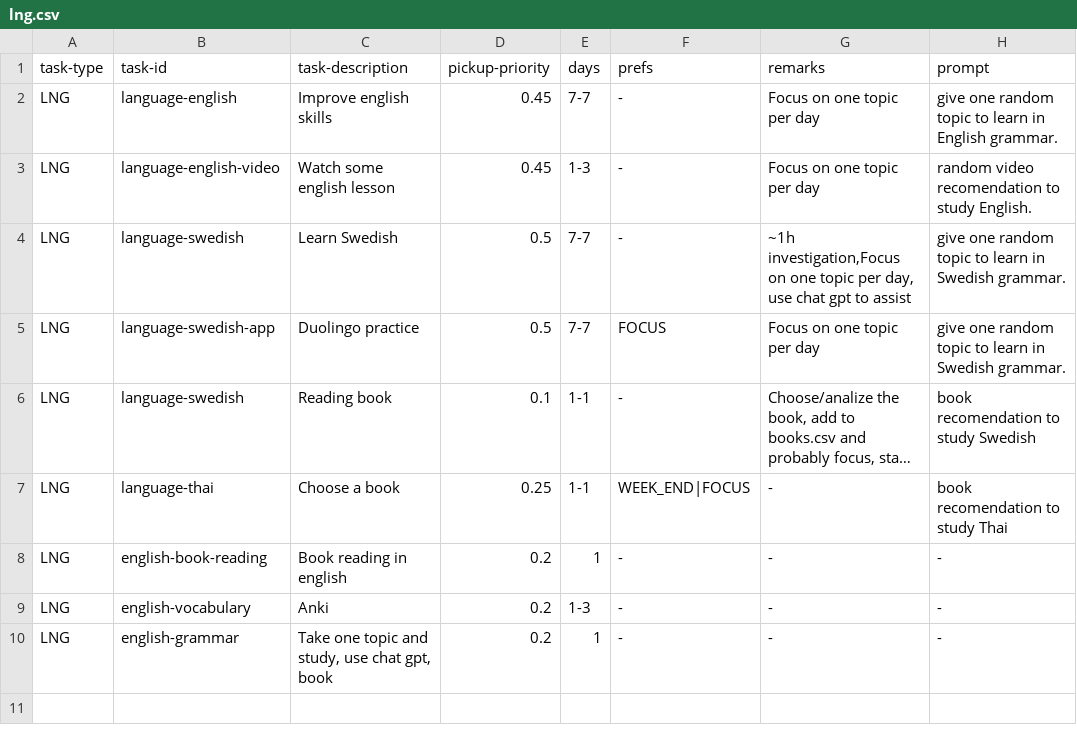
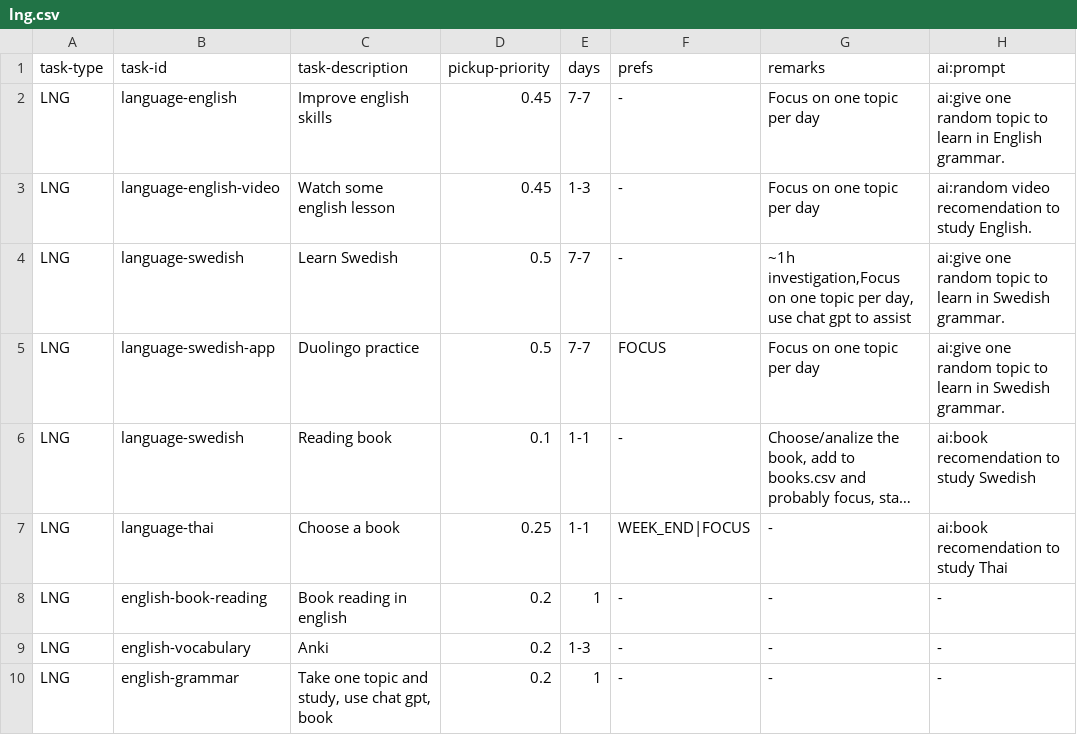
Before and after one commit to cholushkin/week-tasks-suggestion, a CSV file: Data/Tasks/lng.csv, drawn as a sheet; long unchanged cells end in …; the diff names each change by its address in the sheet, - before the commit and + after, or states it on an @@ line.

```diff
--- a/Data/Tasks/lng.csv
+++ b/Data/Tasks/lng.csv
-H1: prompt
+H1: ai:prompt
-H2 (ai:prompt): give one random…
+H2 (ai:prompt): ai:give one random…
-H3 (ai:prompt): random video recomendation…
+H3 (ai:prompt): ai:random video recomendation…
-H4:H5 (ai:prompt): give one random…
+H4:H5 (ai:prompt): ai:give one random…
-H6 (ai:prompt): book recomendation to study Swedish
+H6 (ai:prompt): ai:book recomendation to study Swedish
-H7 (ai:prompt): book recomendation to study Thai
+H7 (ai:prompt): ai:book recomendation to study Thai
```
Also changed, not shown: Data/Tasks/games.csv, 8 other files.
